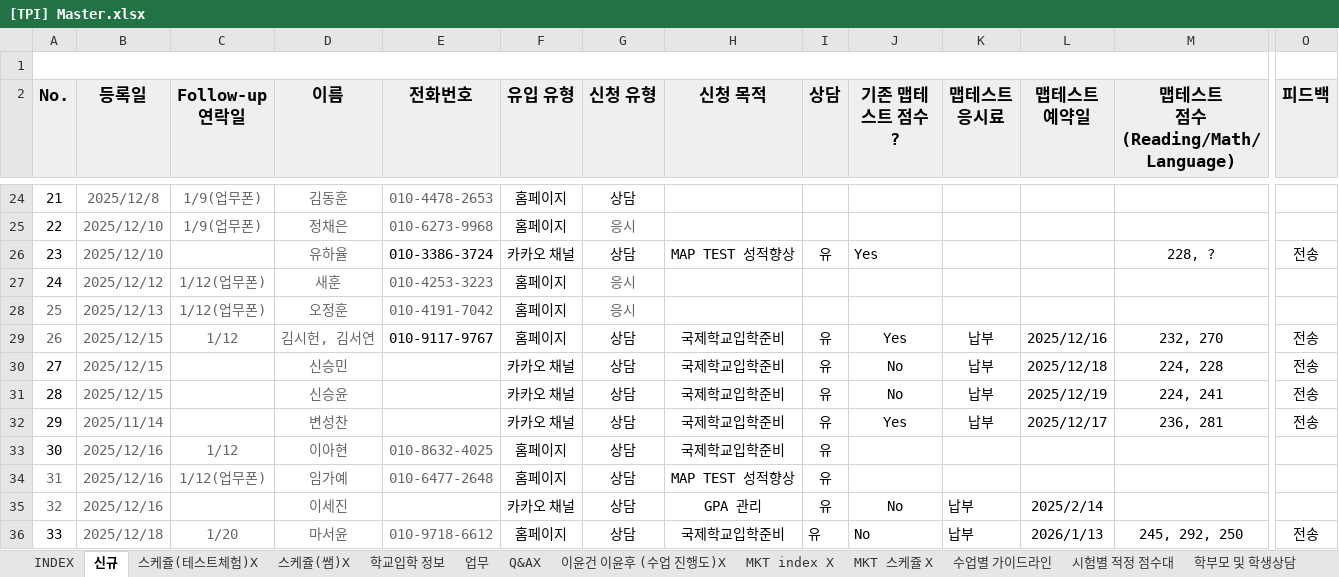
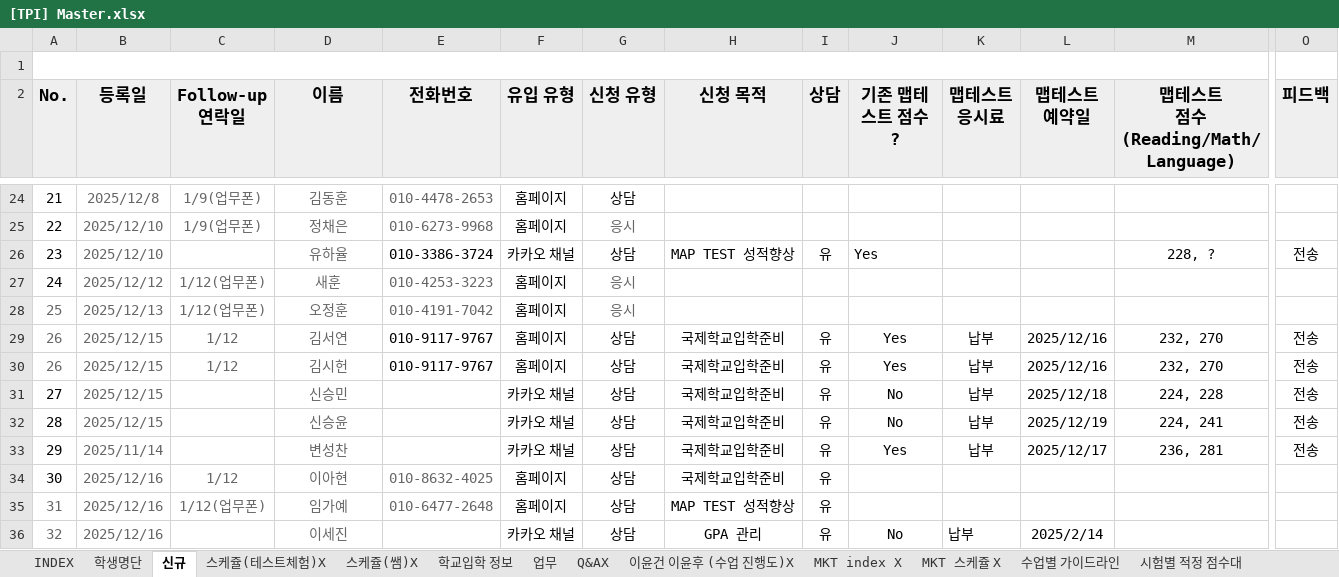
Before and after one commit to amoeba-devops/appAcademy2, an Excel workbook: docs/reference/[TPI] Master.xlsx, sheet 신규, drawn as a sheet; only a part is shown, gaps mark what is left out; the shorter side is filled out with more unchanged rows; values as stored, in another font and other column widths than the file's, no borders; charts and pictures and conditional formats not drawn; rows hold the shown columns only; the diff names each change by its address in the sheet, - before the commit and + after, or states it on an @@ line.

```diff
--- a/docs/reference/[TPI] Master.xlsx (sheet 신규)
+++ b/docs/reference/[TPI] Master.xlsx (sheet 신규)
+sheet tab: 학생명단
-D29 (이름): 김시헌, 김서연
+D29 (이름): 김서연
+row 30: 26 | 2025/12/15 | 1/12 | 김시헌 | 010-9117-9767 | 홈페이지 | 상담 | 국제학교입학준비 | 유 | Yes | 납부 | 2025/12/16 | 232, 270 | 전송
```
Also changed, not shown: sheet MKT 스케쥴 X, formulas that keep their value, charts or pictures, 11 other files.
